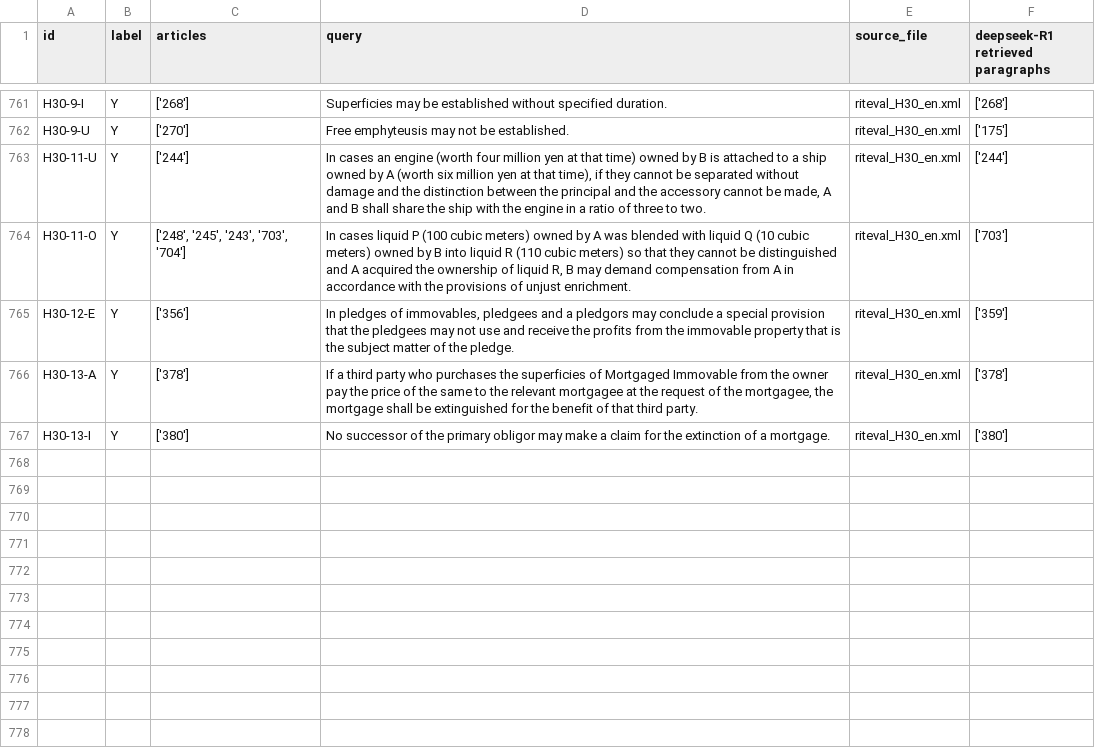
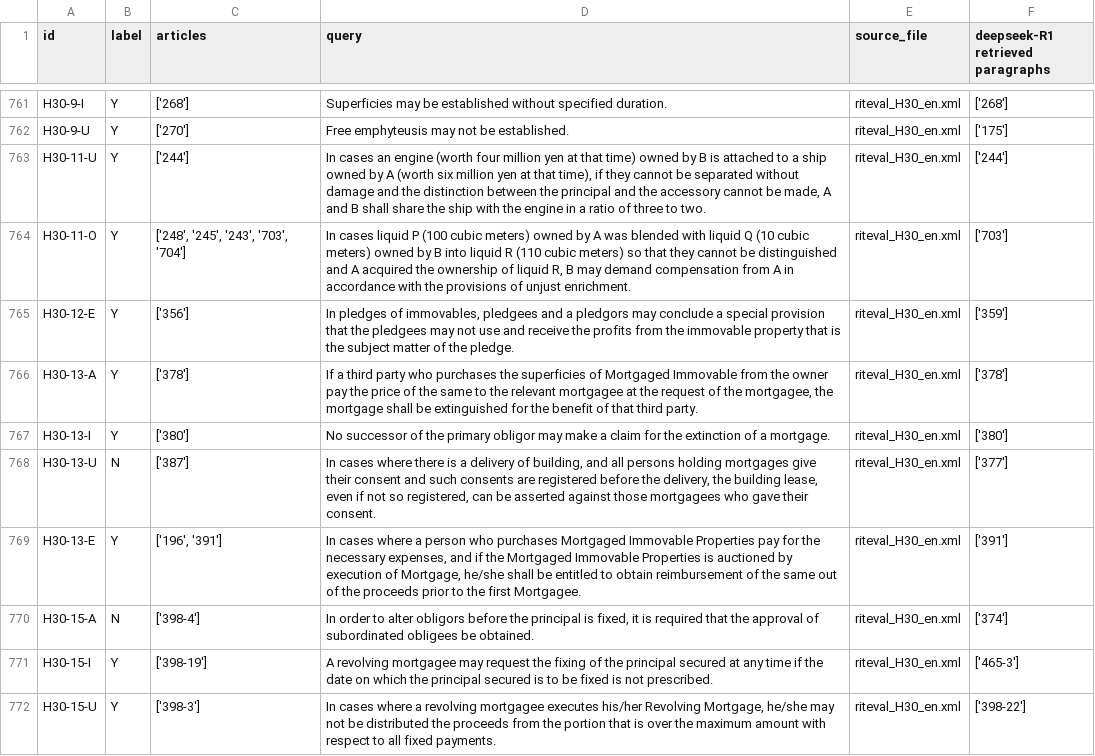
Before and after one commit to Marc8350/baresults, a CSV file: deepseek-R1_debugging retrieval_resulting_paragraphs-retriever.csv, drawn as a sheet; only a part is shown, gaps mark what is left out; the diff names each change by its address in the sheet, - before the commit and + after, or states it on an @@ line.

Commit message:
Update Excel files Tue 11 Mar 2025 03:21:17 AM CET

```diff
--- a/deepseek-R1_debugging retrieval_resulting_paragraphs-retriever.csv
+++ b/deepseek-R1_debugging retrieval_resulting_paragraphs-retriever.csv
+row 768: H30-13-U | N | ['387'] | In cases where there is a delivery of building, and all persons holding mortgages give their consent and such consents are registered before the delivery, the building lease, even if not so registered, can be asserted against those mortgagees who gave their consent. | riteval_H30_en.xml | ['377']
+row 769: H30-13-E | Y | ['196', '391'] | In cases where a person who purchases Mortgaged Immovable Properties pay for the necessary expenses, and if the Mortgaged Immovable Properties is auctioned by execution of Mortgage, he/she shall be entitled to obtain reimbursement of the same out of the proceeds prior to the first Mortgagee. | riteval_H30_en.xml | ['391']
+row 770: H30-15-A | N | ['398-4'] | In order to alter obligors before the principal is fixed, it is required that the approval of subordinated obligees be obtained. | riteval_H30_en.xml | ['374']
+row 771: H30-15-I | Y | ['398-19'] | A revolving mortgagee may request the fixing of the principal secured at any time if the date on which the principal secured is to be fixed is not prescribed. | riteval_H30_en.xml | ['465-3']
+row 772: H30-15-U | Y | ['398-3'] | In cases where a revolving mortgagee executes his/her Revolving Mortgage, he/she may not be distributed the proceeds from the portion that is over the maximum amount with respect to all fixed payments. | riteval_H30_en.xml | ['398-22']
```
